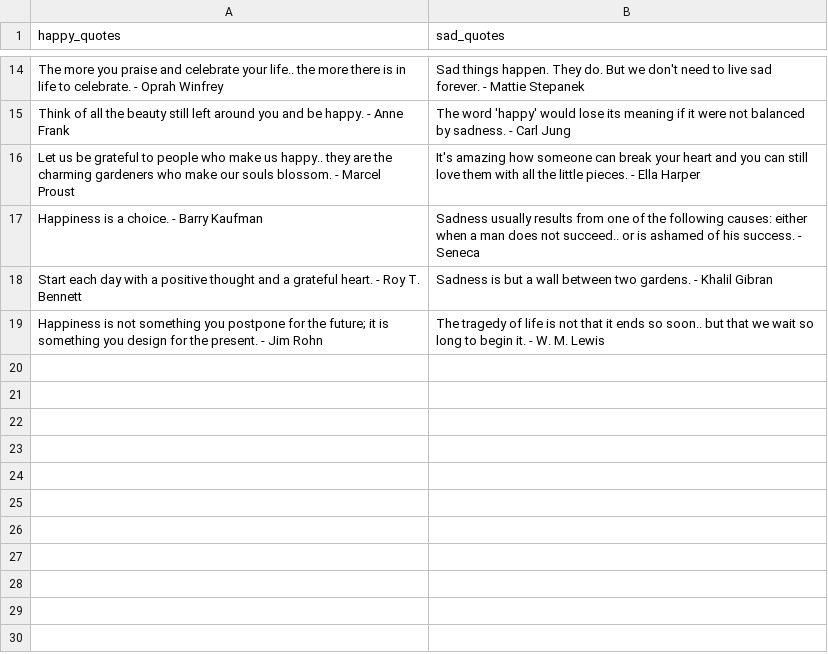
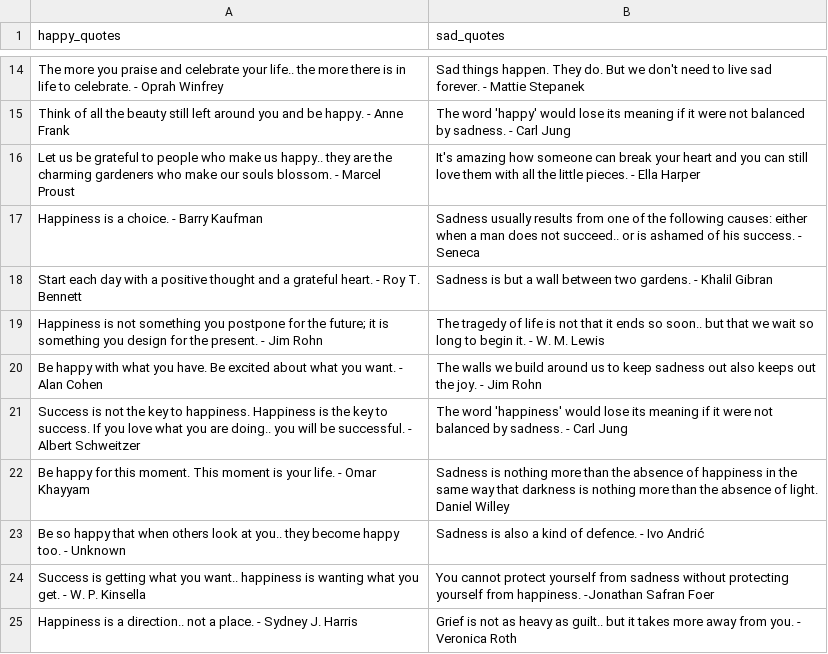
Before and after one commit to 7osssam/Random-Quote-generator, a CSV file: data/Quotes.csv, drawn as a sheet; only a part is shown, gaps mark what is left out.

Commit message:
Update Quotes.csv and Words.csv

```diff
--- a/data/Quotes.csv
+++ b/data/Quotes.csv
@@ -19 +19,7 @@ happy_quotes,sad_quotes
 "Happiness is not something you postpone for the future; it is something you design for the present. - Jim Rohn","The tragedy of life is not that it ends so soon.. but that we wait so long to begin it. - W. M. Lewis"
+"Be happy with what you have. Be excited about what you want. - Alan Cohen","The walls we build around us to keep sadness out also keeps out the joy. - Jim Rohn"
+"Success is not the key to happiness. Happiness is the key to success. If you love what you are doing.. you will be successful. - Albert Schweitzer","The word 'happiness' would lose its meaning if it were not balanced by sadness. - Carl Jung"
+"Be happy for this moment. This moment is your life. - Omar Khayyam","Sadness is nothing more than the absence of happiness in the same way that darkness is nothing more than the absence of light.  Daniel Willey"
+"Be so happy that when others look at you.. they become happy too. - Unknown","Sadness is also a kind of defence. - Ivo Andrić"
+"Success is getting what you want.. happiness is wanting what you get. - W. P. Kinsella","You cannot protect yourself from sadness without protecting yourself from happiness. -Jonathan Safran Foer"
+"Happiness is a direction.. not a place. - Sydney J. Harris","Grief is not as heavy as guilt.. but it takes more away from you. - Veronica Roth"
```
Also changed, not shown: data/Words.csv.
